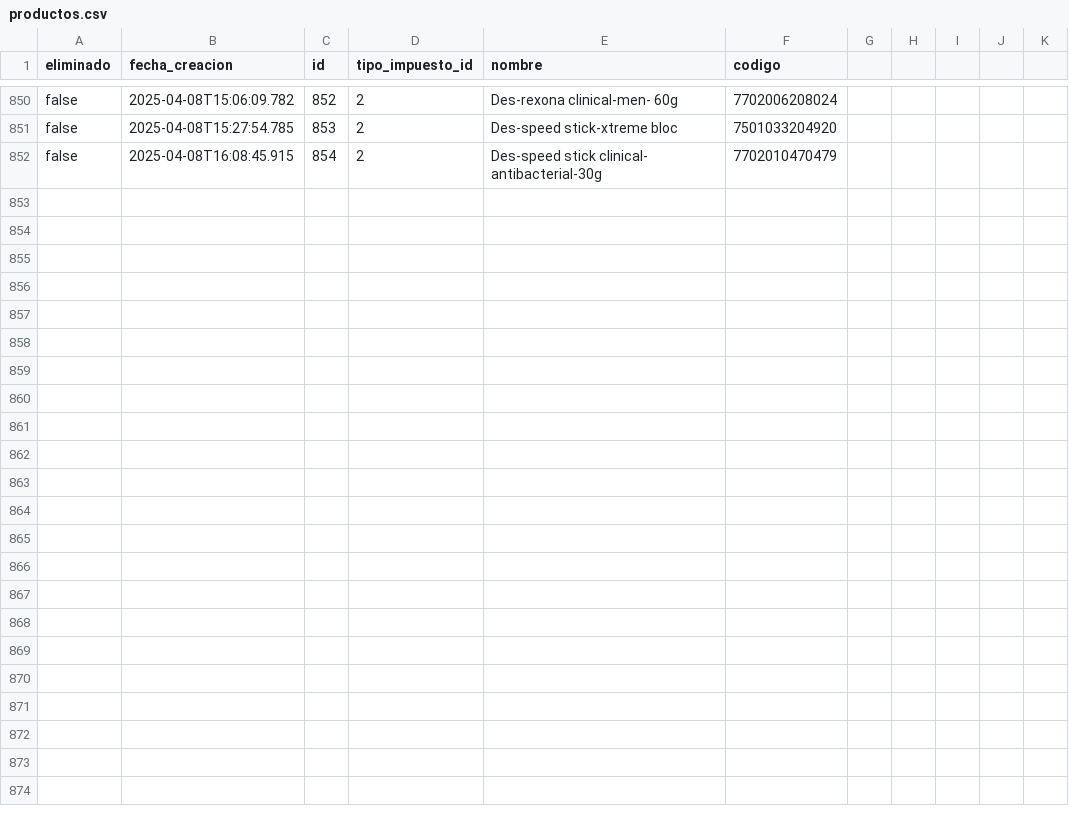
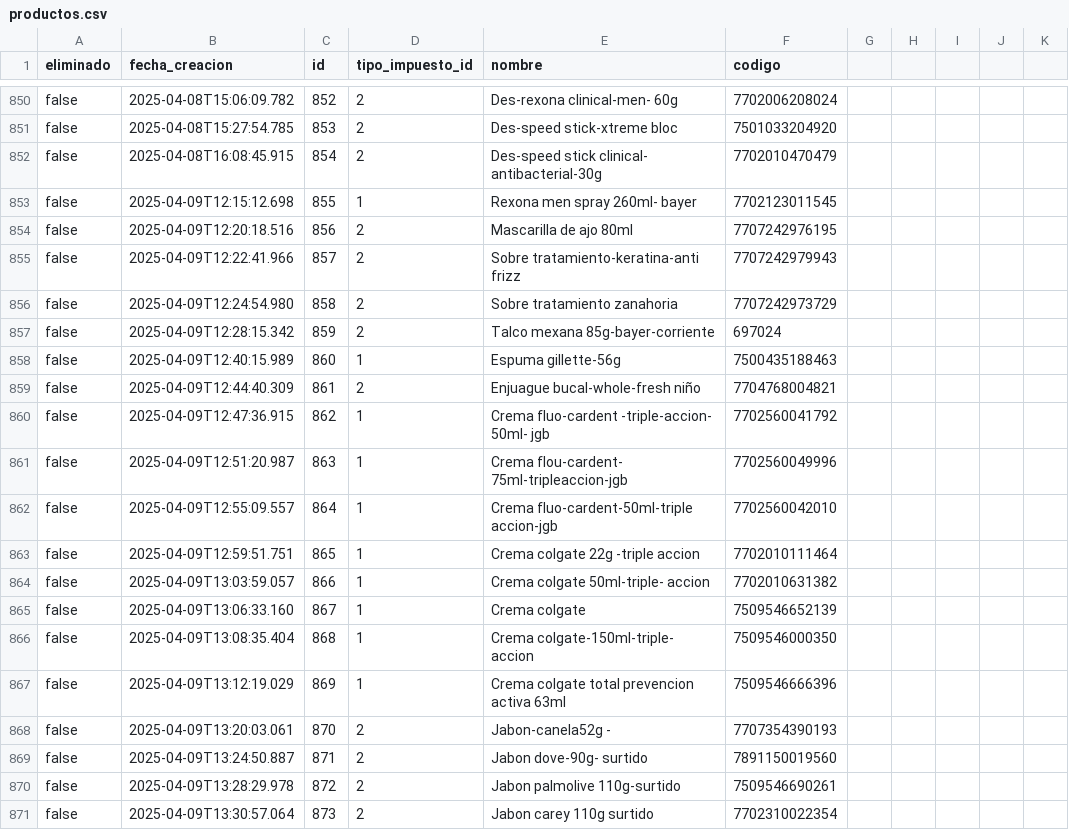
Before and after one commit to AariazP/drogueria1-backup, a CSV file: productos.csv, drawn as a sheet; only a part is shown, gaps mark what is left out; the diff covers the shown part only; the diff names each change by its address in the sheet, - before the commit and + after, or states it on an @@ line.

Commit message:
Backup de todas las tablas 2025-04-09

```diff
--- a/productos.csv
+++ b/productos.csv
+row 853: false | 2025-04-09T12:15:12.698 | 855 | 1 | Rexona men spray 260ml- bayer | 7702123011545
+row 854: false | 2025-04-09T12:20:18.516 | 856 | 2 | Mascarilla de ajo 80ml | 7707242976195
+row 855: false | 2025-04-09T12:22:41.966 | 857 | 2 | Sobre tratamiento-keratina-anti frizz | 7707242979943
+row 856: false | 2025-04-09T12:24:54.980 | 858 | 2 | Sobre tratamiento zanahoria | 7707242973729
+row 857: false | 2025-04-09T12:28:15.342 | 859 | 2 | Talco mexana 85g-bayer-corriente | 697024
+row 858: false | 2025-04-09T12:40:15.989 | 860 | 1 | Espuma gillette-56g | 7500435188463
+row 859: false | 2025-04-09T12:44:40.309 | 861 | 2 | Enjuague bucal-whole-fresh niño | 7704768004821
+row 860: false | 2025-04-09T12:47:36.915 | 862 | 1 | Crema fluo-cardent -triple-accion- 50ml- jgb | 7702560041792
+row 861: false | 2025-04-09T12:51:20.987 | 863 | 1 | Crema flou-cardent- 75ml-tripleaccion-jgb | 7702560049996
+row 862: false | 2025-04-09T12:55:09.557 | 864 | 1 | Crema fluo-cardent-50ml-triple accion-jgb | 7702560042010
+row 863: false | 2025-04-09T12:59:51.751 | 865 | 1 | Crema colgate 22g -triple accion | 7702010111464
+row 864: false | 2025-04-09T13:03:59.057 | 866 | 1 | Crema colgate 50ml-triple- accion | 7702010631382
+row 865: false | 2025-04-09T13:06:33.160 | 867 | 1 | Crema colgate | 7509546652139
+row 866: false | 2025-04-09T13:08:35.404 | 868 | 1 | Crema colgate-150ml-triple- accion | 7509546000350
+row 867: false | 2025-04-09T13:12:19.029 | 869 | 1 | Crema colgate total prevencion activa 63ml | 7509546666396
+row 868: false | 2025-04-09T13:20:03.061 | 870 | 2 | Jabon-canela52g - | 7707354390193
+row 869: false | 2025-04-09T13:24:50.887 | 871 | 2 | Jabon dove-90g- surtido | 7891150019560
+row 870: false | 2025-04-09T13:28:29.978 | 872 | 2 | Jabon palmolive 110g-surtido | 7509546690261
+row 871: false | 2025-04-09T13:30:57.064 | 873 | 2 | Jabon carey 110g surtido | 7702310022354
```
Also changed, not shown: 11 added rows elsewhere in this file.
